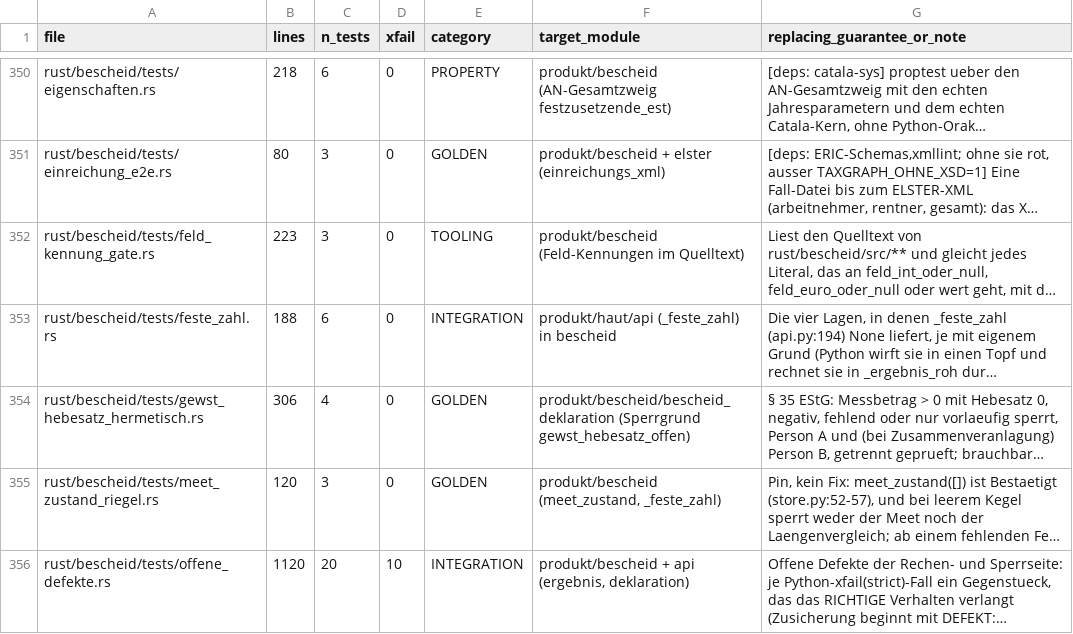
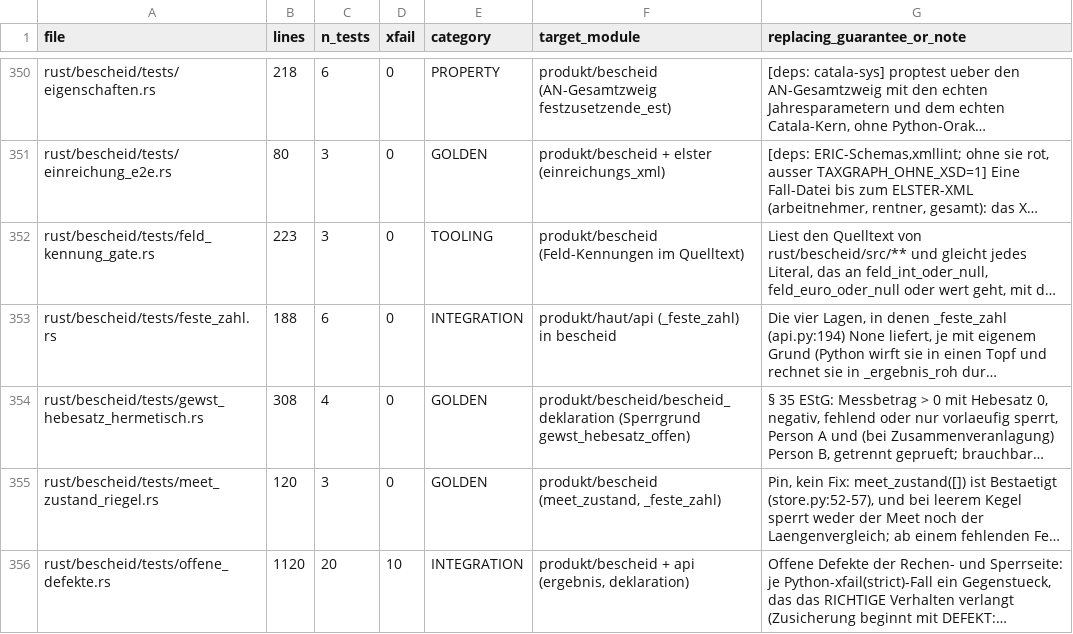
Before and after one commit to juliuswiener/taxgraph, a TSV file: rust/TESTMAP.tsv, drawn as a sheet; only a part is shown, gaps mark what is left out; long unchanged cells end in …; the diff names each change by its address in the sheet, - before the commit and + after, or states it on an @@ line.

Commit message:
style(rust,tests): clippy doc_markdown und too_many_lines in den zwei neuen hermetischen Tests (Tabelle, keine Logik; TESTMAP-Zeilenzahl 308)

```diff
--- a/rust/TESTMAP.tsv
+++ b/rust/TESTMAP.tsv
-B354 (lines): 306
+B354 (lines): 308
```
Also changed, not shown: 2 other files.
